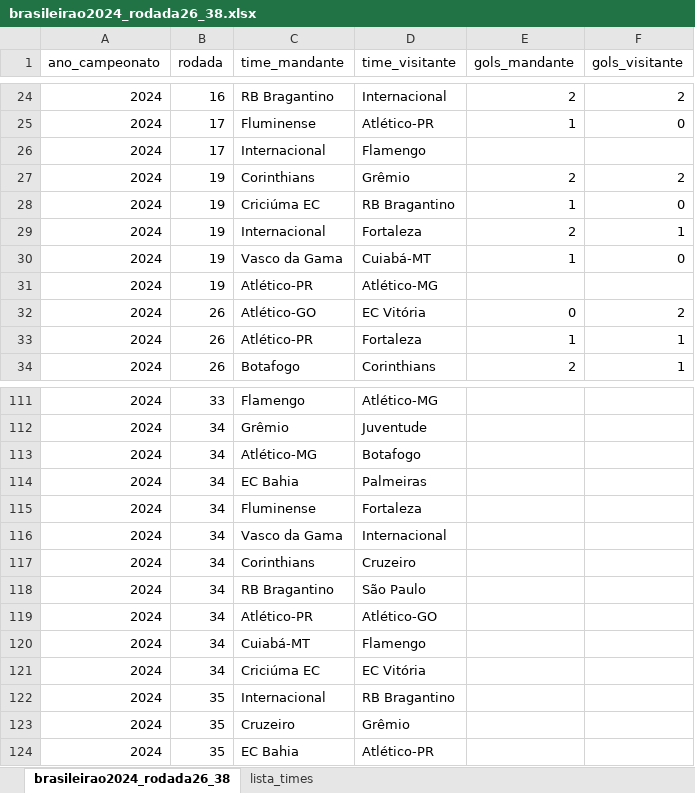
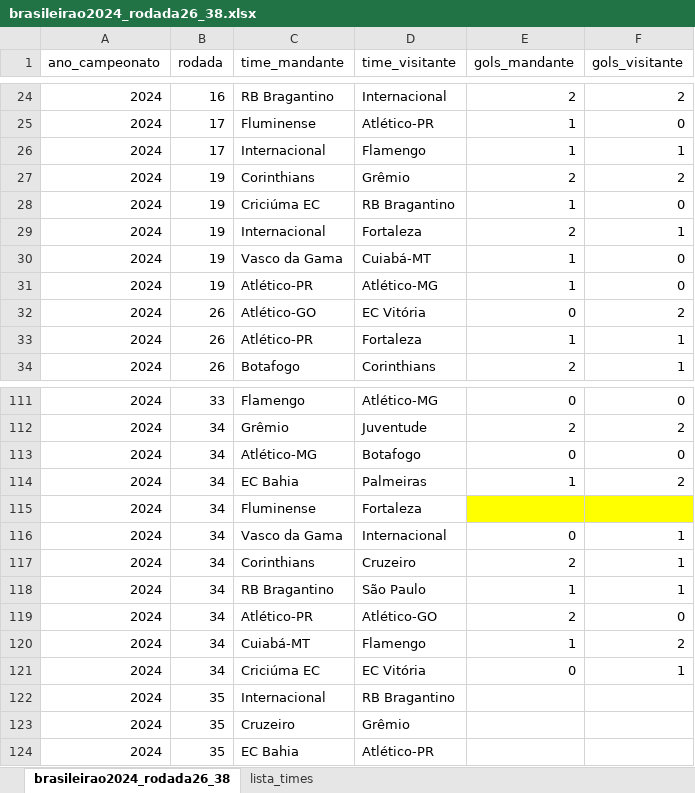
Before and after one commit to marioandrededeus/estatisticas-brasileirao-masc, an Excel workbook: dados/brasileirao2024_rodada26_38.xlsx, sheet brasileirao2024_rodada26_38, drawn as a sheet; only a part is shown, gaps mark what is left out; values as stored, in another font and other column widths than the file's, no borders; the diff covers the shown part only; the diff names each change by its address in the sheet, - before the commit and + after, or states it on an @@ line.

Commit message:
Rodada 33 - Aba projecoes

```diff
--- a/dados/brasileirao2024_rodada26_38.xlsx (sheet brasileirao2024_rodada26_38)
+++ b/dados/brasileirao2024_rodada26_38.xlsx (sheet brasileirao2024_rodada26_38)
-E26 (gols_mandante): (empty)
+E26 (gols_mandante): 1
-F26 (gols_visitante): (empty)
+F26 (gols_visitante): 1
-E31 (gols_mandante): (empty)
+E31 (gols_mandante): 1
-F31 (gols_visitante): (empty)
+F31 (gols_visitante): 0
-E111 (gols_mandante): (empty)
+E111 (gols_mandante): 0
-F111 (gols_visitante): (empty)
+F111 (gols_visitante): 0
-E112 (gols_mandante): (empty)
+E112 (gols_mandante): 2
-F112 (gols_visitante): (empty)
+F112 (gols_visitante): 2
-E113 (gols_mandante): (empty)
+E113 (gols_mandante): 0
-F113 (gols_visitante): (empty)
+F113 (gols_visitante): 0
-E114 (gols_mandante): (empty)
+E114 (gols_mandante): 1
-F114 (gols_visitante): (empty)
+F114 (gols_visitante): 2
-E115:F115 fill: none
+E115:F115 fill: #FFFF00
-E116 (gols_mandante): (empty)
+E116 (gols_mandante): 0
-F116:F118 (gols_visitante): (empty)
+F116:F118 (gols_visitante): 1
-E117 (gols_mandante): (empty)
+E117 (gols_mandante): 2
-E118 (gols_mandante): (empty)
+E118 (gols_mandante): 1
-E119 (gols_mandante): (empty)
+E119 (gols_mandante): 2
-F119 (gols_visitante): (empty)
+F119 (gols_visitante): 0
-E120 (gols_mandante): (empty)
+E120 (gols_mandante): 1
-F120 (gols_visitante): (empty)
+F120 (gols_visitante): 2
-E121 (gols_mandante): (empty)
+E121 (gols_mandante): 0
-F121 (gols_visitante): (empty)
+F121 (gols_visitante): 1
```
Also changed, not shown: 38 edited cells elsewhere in this sheet, 5 other files.
